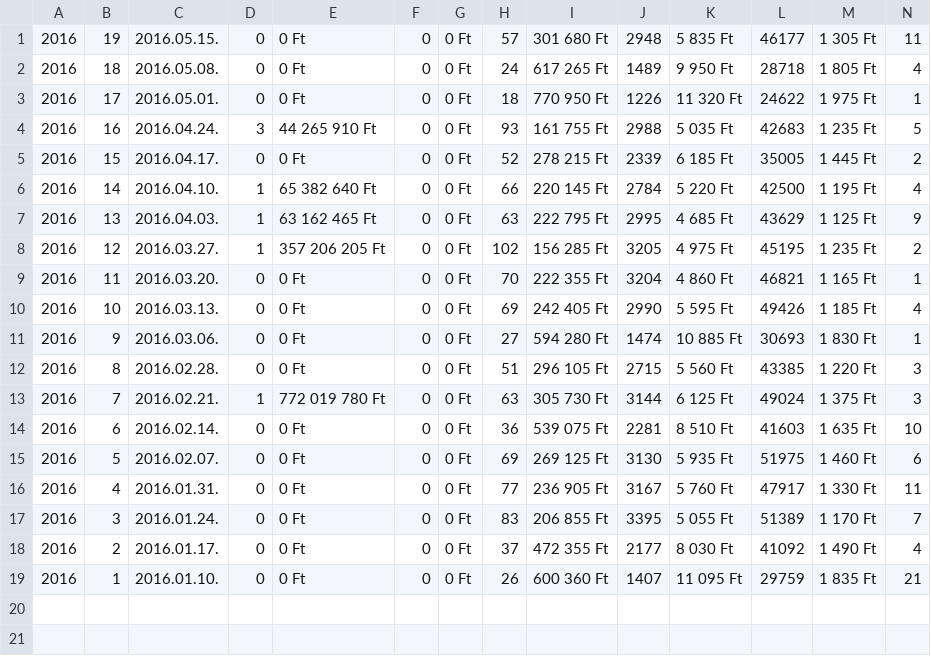
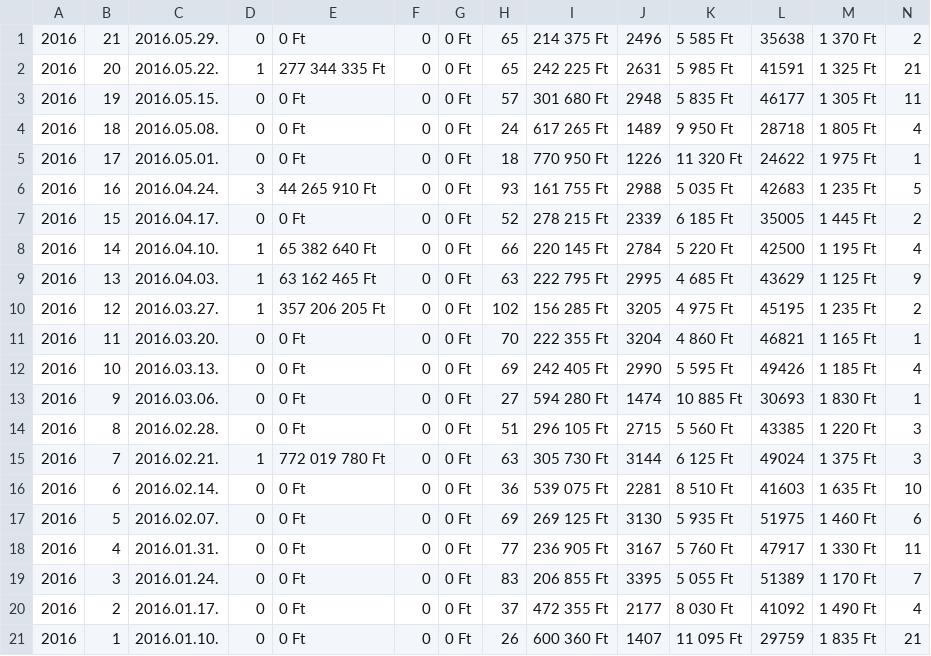
Before and after one commit to bpetike/I_JAVA_LotteryNumberFrequency, a CSV file: data/hatos2016.csv, drawn as a sheet; only a part is shown; rows hold the shown columns only; the diff names each change by its address in the sheet, - before the commit and + after, or states it on an @@ line.

```diff
--- a/data/hatos2016.csv
+++ b/data/hatos2016.csv
+row 1: 2016 | 21 | 2016.05.29. | 0 | 0 Ft | 0 | 0 Ft | 65 | 214 375 Ft | 2496 | 5 585 Ft | 35638 | 1 370 Ft | 2
+row 2: 2016 | 20 | 2016.05.22. | 1 | 277 344 335 Ft | 0 | 0 Ft | 65 | 242 225 Ft | 2631 | 5 985 Ft | 41591 | 1 325 Ft | 21
```
Also changed, not shown: data/otos2016.csv, data/skandi2016.csv, 3 other files.
